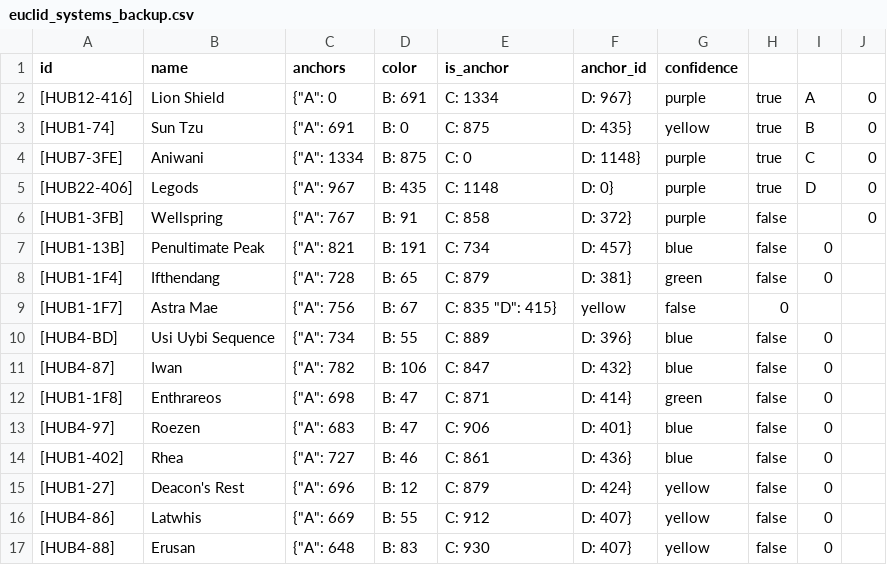
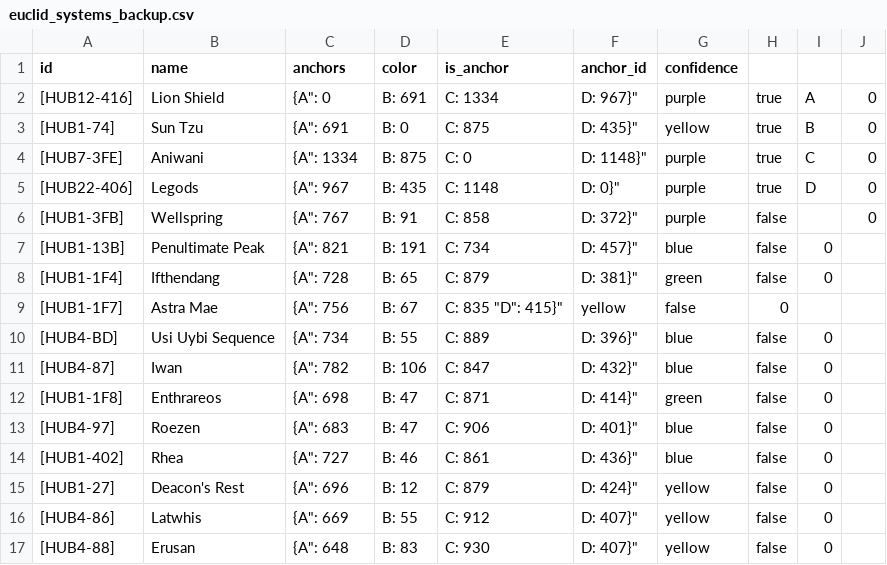
Before and after one commit to Catyre/atlas_eye_view, a CSV file: backend/galaxy_data/euclid_systems_backup.csv, drawn as a sheet; only a part is shown; the diff covers the shown part only.

```diff
--- a/backend/galaxy_data/euclid_systems_backup.csv
+++ b/backend/galaxy_data/euclid_systems_backup.csv
@@ -1,17 +1,17 @@
 id,name,anchors,color,is_anchor,anchor_id,confidence
-[HUB12-416],Lion Shield,{"A": 0, "B": 691, "C": 1334, "D": 967},purple,true,A,0
-[HUB1-74],Sun Tzu,{"A": 691, "B": 0, "C": 875, "D": 435},yellow,true,B,0
-[HUB7-3FE],Aniwani,{"A": 1334, "B": 875, "C": 0, "D": 1148},purple,true,C,0
-[HUB22-406],Legods,{"A": 967, "B": 435, "C": 1148, "D": 0},purple,true,D,0
-[HUB1-3FB],Wellspring,{"A": 767, "B": 91, "C": 858, "D": 372},purple,false,,0
-[HUB1-13B],Penultimate Peak,{"A": 821, "B": 191, "C": 734, "D": 457},blue,false,0
-[HUB1-1F4],Ifthendang,{"A": 728, "B": 65, "C": 879, "D": 381},green,false,0
-[HUB1-1F7],Astra Mae,{"A": 756, "B": 67, "C": 835 "D": 415},yellow,false,0
-[HUB4-BD],Usi Uybi Sequence,{"A": 734, "B": 55, "C": 889, "D": 396},blue,false,0
-[HUB4-87],Iwan,{"A": 782, "B": 106, "C": 847, "D": 432},blue,false,0
-[HUB1-1F8],Enthrareos,{"A": 698, "B": 47, "C": 871, "D": 414},green,false,0
-[HUB4-97],Roezen,{"A": 683, "B": 47, "C": 906, "D": 401},blue,false,0
-[HUB1-402],Rhea,{"A": 727, "B": 46, "C": 861, "D": 436},blue,false,0
-[HUB1-27],Deacon's Rest,{"A": 696, "B": 12, "C": 879, "D": 424},yellow,false,0
-[HUB4-86],Latwhis,{"A": 669, "B": 55, "C": 912, "D": 407},yellow,false,0
-[HUB4-88],Erusan,{"A": 648, "B": 83, "C": 930, "D": 407},yellow,false,0
+[HUB12-416],Lion Shield,"{"A": 0, "B": 691, "C": 1334, "D": 967}",purple,true,A,0
+[HUB1-74],Sun Tzu,"{"A": 691, "B": 0, "C": 875, "D": 435}",yellow,true,B,0
+[HUB7-3FE],Aniwani,"{"A": 1334, "B": 875, "C": 0, "D": 1148}",purple,true,C,0
+[HUB22-406],Legods,"{"A": 967, "B": 435, "C": 1148, "D": 0}",purple,true,D,0
+[HUB1-3FB],Wellspring,"{"A": 767, "B": 91, "C": 858, "D": 372}",purple,false,,0
+[HUB1-13B],Penultimate Peak,"{"A": 821, "B": 191, "C": 734, "D": 457}",blue,false,0
+[HUB1-1F4],Ifthendang,"{"A": 728, "B": 65, "C": 879, "D": 381}",green,false,0
+[HUB1-1F7],Astra Mae,"{"A": 756, "B": 67, "C": 835 "D": 415}",yellow,false,0
+[HUB4-BD],Usi Uybi Sequence,"{"A": 734, "B": 55, "C": 889, "D": 396}",blue,false,0
+[HUB4-87],Iwan,"{"A": 782, "B": 106, "C": 847, "D": 432}",blue,false,0
+[HUB1-1F8],Enthrareos,"{"A": 698, "B": 47, "C": 871, "D": 414}",green,false,0
+[HUB4-97],Roezen,"{"A": 683, "B": 47, "C": 906, "D": 401}",blue,false,0
+[HUB1-402],Rhea,"{"A": 727, "B": 46, "C": 861, "D": 436}",blue,false,0
+[HUB1-27],Deacon's Rest,"{"A": 696, "B": 12, "C": 879, "D": 424}",yellow,false,0
+[HUB4-86],Latwhis,"{"A": 669, "B": 55, "C": 912, "D": 407}",yellow,false,0
+[HUB4-88],Erusan,"{"A": 648, "B": 83, "C": 930, "D": 407}",yellow,false,0
```
Also changed, not shown: 26 edited cells elsewhere in this file, 2 other files.
